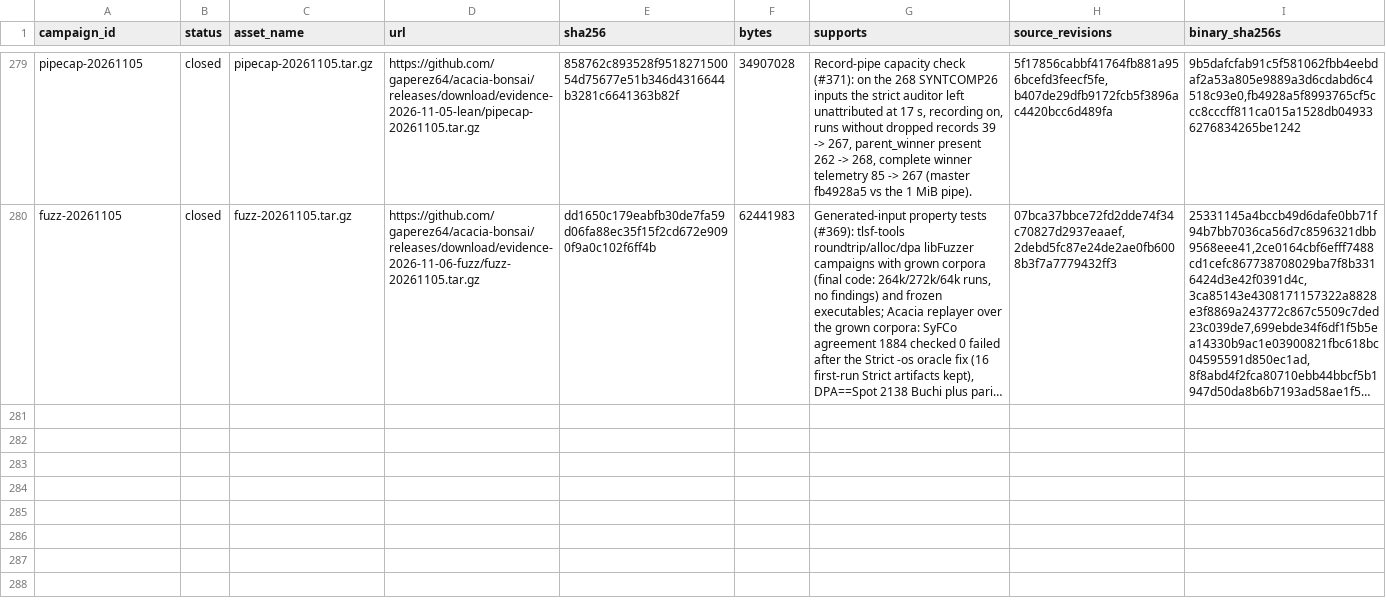
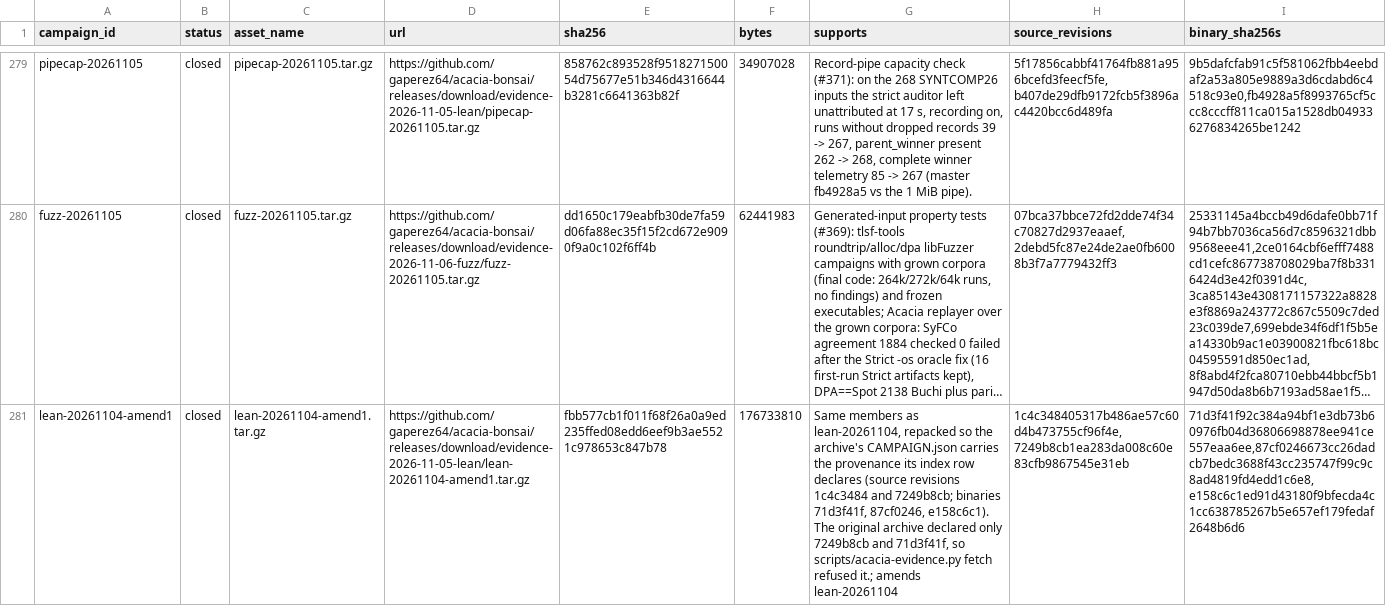
Before and after one commit to gaperez64/acacia-bonsai, a TSV file: benchmarking/evidence-index.tsv, drawn as a sheet; only a part is shown, gaps mark what is left out; long unchanged cells end in …; the diff names each change by its address in the sheet, - before the commit and + after, or states it on an @@ line.

```diff
--- a/benchmarking/evidence-index.tsv
+++ b/benchmarking/evidence-index.tsv
+row 281: lean-20261104-amend1 | closed | lean-20261104-amend1.tar.gz | https://github.com/gaperez64/acacia-bonsai/releases/download/evidence-2026-11-05-lean/lean-20261104-amend1.tar.gz | fbb577cb1f011f68f26a0a9ed235ffed08edd6eef9b3ae5521c978653c847b78 | 176733810 | Same members as lean-20261104, repacked so the archive's CAMPAIGN.json carries the provenance its index row declares (source revisions 1c4c3484 and 7249b8cb; binaries 71d3f41f, 87cf0246, e158c6c1). The original archive declared only 7249b8cb and 71d3f41f, so scripts/acacia-evidence.py fetch refused it.; amends lean-20261104 | 1c4c348405317b486ae57c60d4b473755cf96f4e,7249b8cb1ea283da008c60e83cfb9867545e31eb | 71d3f41f92c384a94bf1e3db73b60976fb04d36806698878ee941ce557eaa6ee,87cf0246673cc26dadcb7bedc3688f43cc235747f99c9c8ad4819fd4edd1c6e8,e158c6c1ed91d43180f9bfecda4c1cc638785267b5e657ef179fedaf2648b6d6
```
